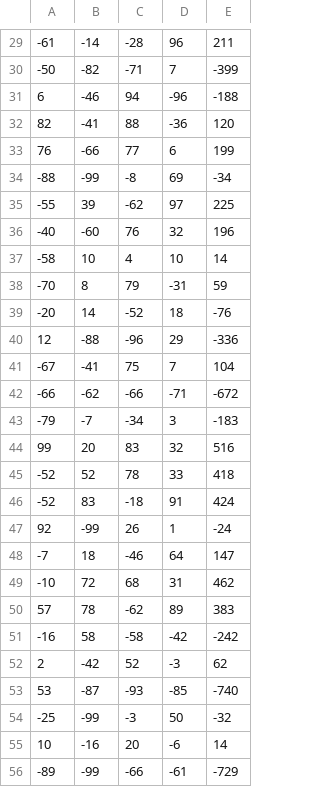
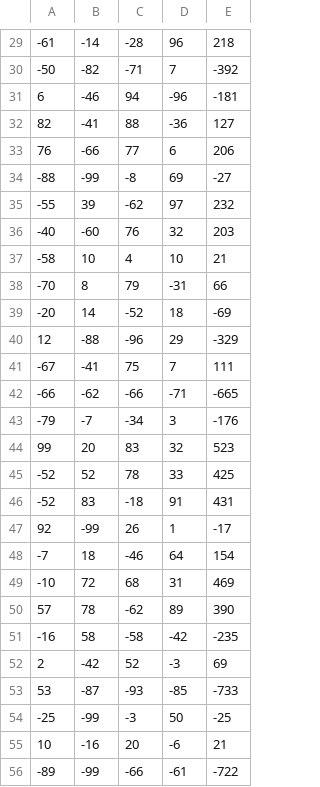
Before and after one commit to abhaikollara/Machine-learning, a CSV file: datasets/linearReg.csv, drawn as a sheet; only a part is shown, gaps mark what is left out; the diff covers the shown part only.

```diff
--- a/datasets/linearReg.csv
+++ b/datasets/linearReg.csv
@@ -29,28 +29,28 @@
--61,-14,-28,96,211
--50,-82,-71,7,-399
-6,-46,94,-96,-188
-82,-41,88,-36,120
-76,-66,77,6,199
--88,-99,-8,69,-34
--55,39,-62,97,225
--40,-60,76,32,196
--58,10,4,10,14
--70,8,79,-31,59
--20,14,-52,18,-76
-12,-88,-96,29,-336
--67,-41,75,7,104
--66,-62,-66,-71,-672
--79,-7,-34,3,-183
-99,20,83,32,516
--52,52,78,33,418
--52,83,-18,91,424
-92,-99,26,1,-24
--7,18,-46,64,147
--10,72,68,31,462
-57,78,-62,89,383
--16,58,-58,-42,-242
-2,-42,52,-3,62
-53,-87,-93,-85,-740
--25,-99,-3,50,-32
-10,-16,20,-6,14
--89,-99,-66,-61,-729
+-61,-14,-28,96,218
+-50,-82,-71,7,-392
+6,-46,94,-96,-181
+82,-41,88,-36,127
+76,-66,77,6,206
+-88,-99,-8,69,-27
+-55,39,-62,97,232
+-40,-60,76,32,203
+-58,10,4,10,21
+-70,8,79,-31,66
+-20,14,-52,18,-69
+12,-88,-96,29,-329
+-67,-41,75,7,111
+-66,-62,-66,-71,-665
+-79,-7,-34,3,-176
+99,20,83,32,523
+-52,52,78,33,425
+-52,83,-18,91,431
+92,-99,26,1,-17
+-7,18,-46,64,154
+-10,72,68,31,469
+57,78,-62,89,390
+-16,58,-58,-42,-235
+2,-42,52,-3,69
+53,-87,-93,-85,-733
+-25,-99,-3,50,-25
+10,-16,20,-6,21
+-89,-99,-66,-61,-722
```
Also changed, not shown: 172 edited cells elsewhere in this file, 1 other file.
